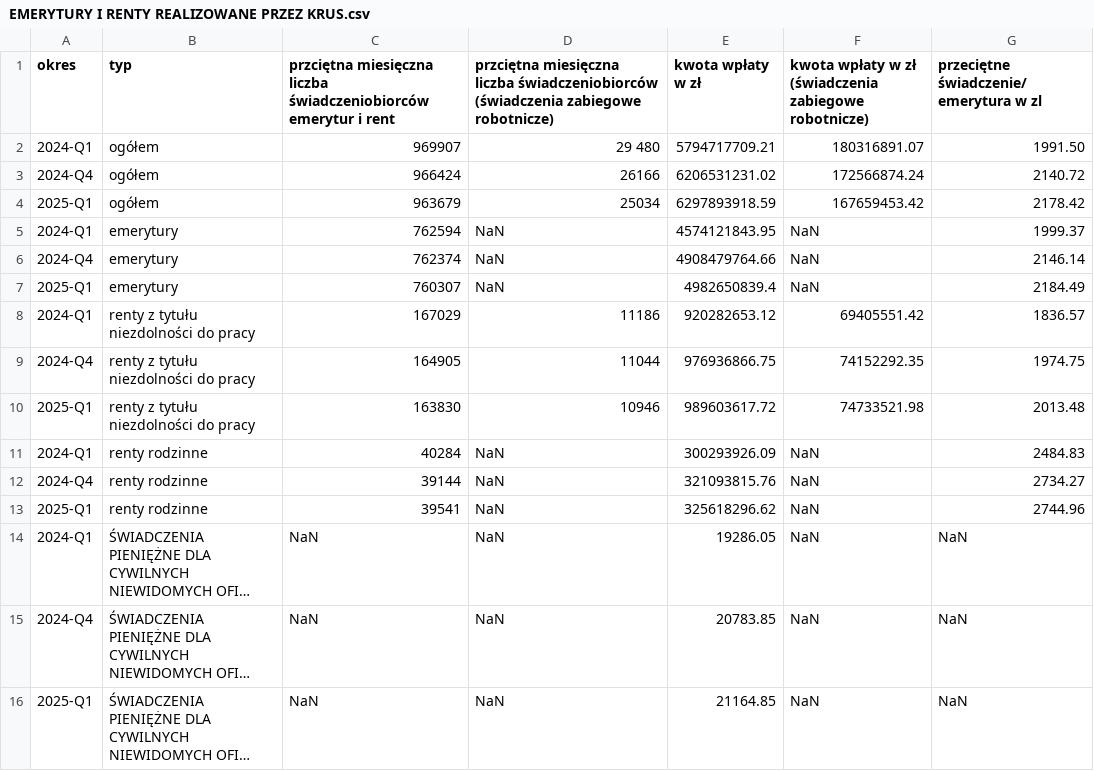
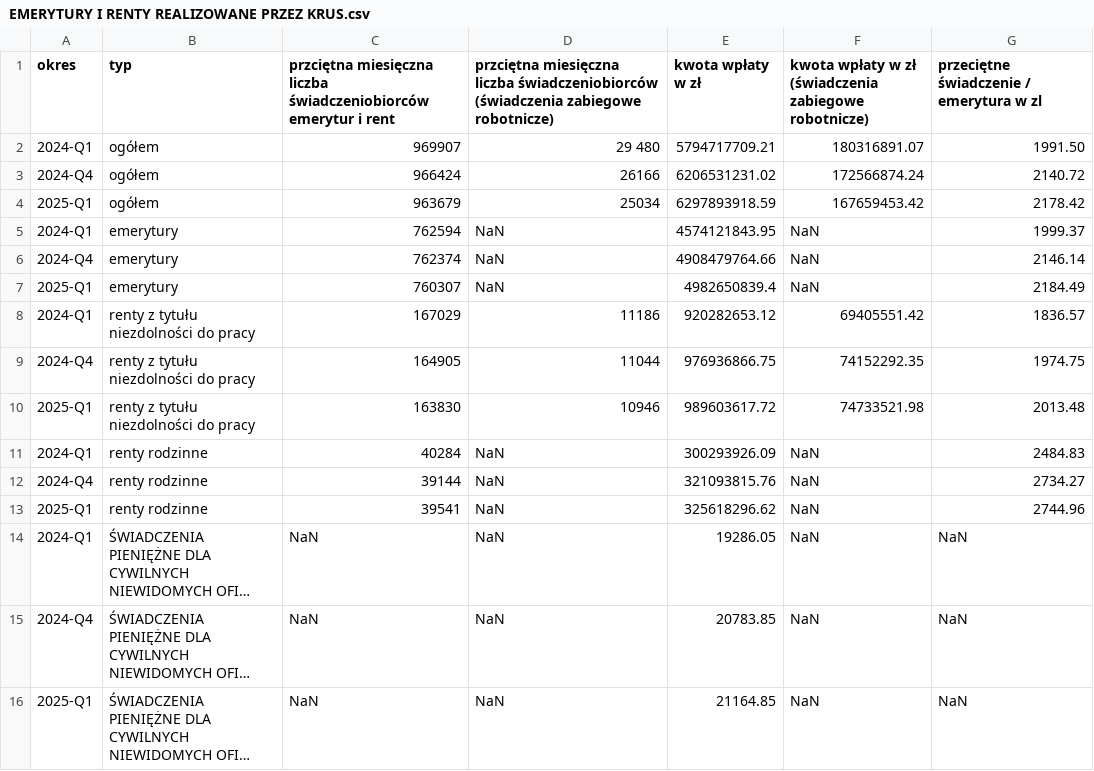
Before and after one commit to barbwozn/KRUS-data-, a CSV file: dane_excel_kwartalne/EMERYTURY I RENTY REALIZOWANE PRZEZ KRUS.csv, drawn as a sheet; long unchanged cells end in ….

Commit message:
Update EMERYTURY I RENTY REALIZOWANE PRZEZ KRUS.csv

```diff
--- a/dane_excel_kwartalne/EMERYTURY I RENTY REALIZOWANE PRZEZ KRUS.csv
+++ b/dane_excel_kwartalne/EMERYTURY I RENTY REALIZOWANE PRZEZ KRUS.csv
@@ -1,2 +1,2 @@
-okres, typ,  przciętna miesięczna liczba świadczeniobiorców emerytur i rent, przciętna miesięczna liczba świadczeniobiorców (świadczenia zabiegowe robotnicze) , kwota wpłaty w zł, kwota wpłaty w zł  (świadczenia zabiegowe robotnicze), przeciętne świadczenie/emerytura w zl
+okres, typ,  przciętna miesięczna liczba świadczeniobiorców emerytur i rent, przciętna miesięczna liczba świadczeniobiorców (świadczenia zabiegowe robotnicze) , kwota wpłaty w zł, kwota wpłaty w zł  (świadczenia zabiegowe robotnicze), przeciętne świadczenie / emerytura w zl
 2024-Q1 , ogółem, 969907, 29 480, 5794717709.21, 180316891.07, 1991.50
```
